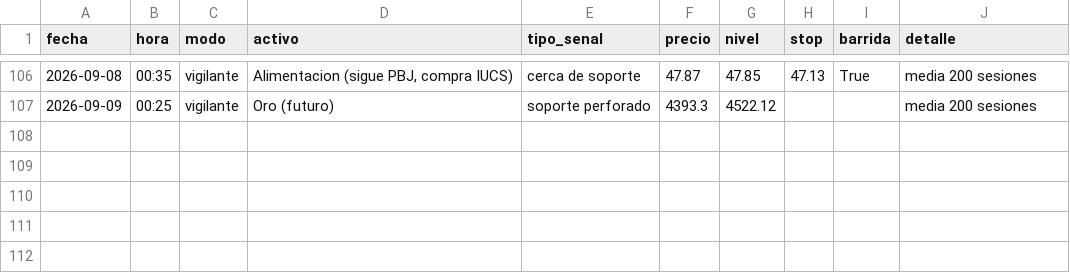
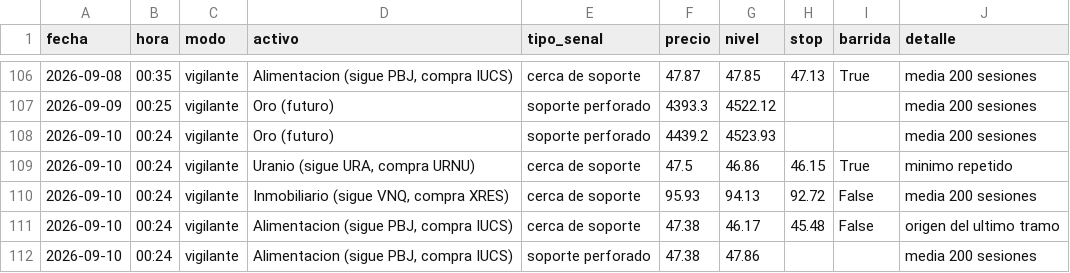
Before and after one commit to Hushyyyy-coder/Sistema-de-inversi-n-m-todo-Cava, a CSV file: historial_senales.csv, drawn as a sheet; only a part is shown, gaps mark what is left out; the diff names each change by its address in the sheet, - before the commit and + after, or states it on an @@ line.

Commit message:
Vigilante: actualizacion diaria

```diff
--- a/historial_senales.csv
+++ b/historial_senales.csv
+row 108: 2026-09-10 | 00:24 | vigilante | Oro (futuro) | soporte perforado | 4439.2 | 4523.93 |  |  | media 200 sesiones
+row 109: 2026-09-10 | 00:24 | vigilante | Uranio (sigue URA, compra URNU) | cerca de soporte | 47.5 | 46.86 | 46.15 | True | minimo repetido
+row 110: 2026-09-10 | 00:24 | vigilante | Inmobiliario (sigue VNQ, compra XRES) | cerca de soporte | 95.93 | 94.13 | 92.72 | False | media 200 sesiones
+row 111: 2026-09-10 | 00:24 | vigilante | Alimentacion (sigue PBJ, compra IUCS) | cerca de soporte | 47.38 | 46.17 | 45.48 | False | origen del ultimo tramo
+row 112: 2026-09-10 | 00:24 | vigilante | Alimentacion (sigue PBJ, compra IUCS) | soporte perforado | 47.38 | 47.86 |  |  | media 200 sesiones
```
Also changed, not shown: 1 other file.
